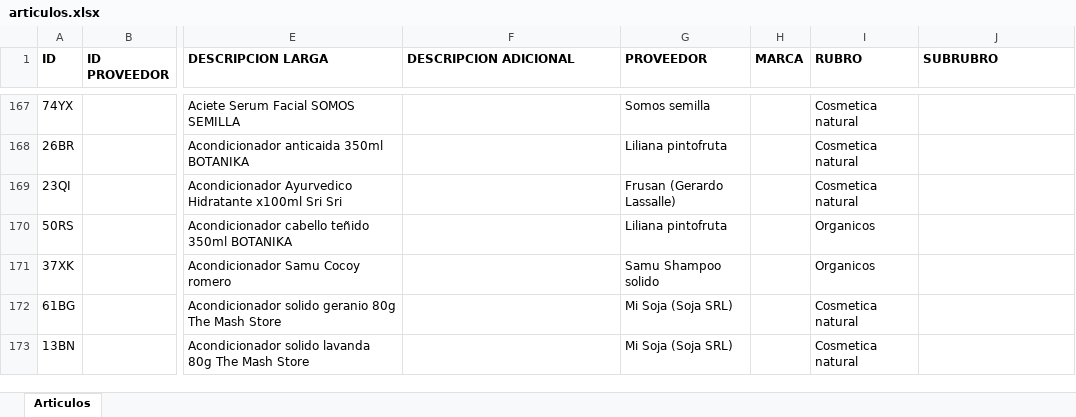
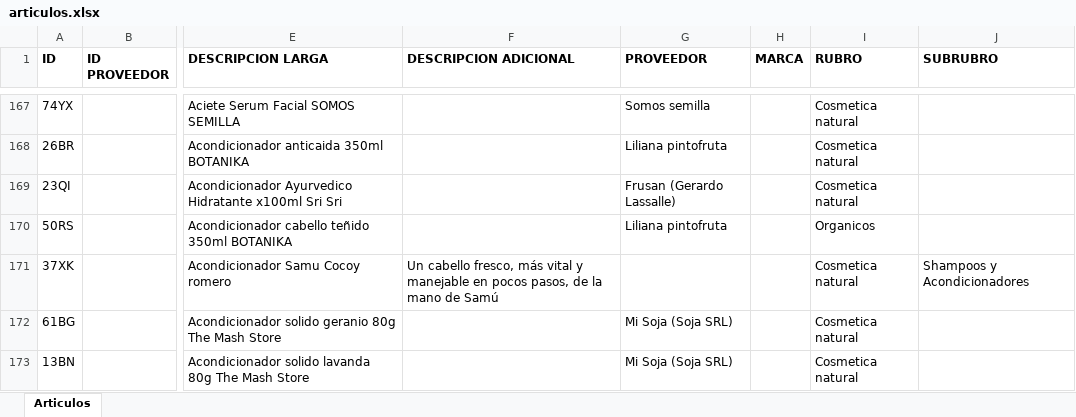
Before and after one commit to ppaipi/plutarco.github.io, an Excel workbook: media/articulos.xlsx, sheet Articulos, drawn as a sheet; only a part is shown, gaps mark what is left out; values as stored, in another font and other column widths than the file's, no borders; the diff covers the shown part only; the diff names each change by its address in the sheet, - before the commit and + after, or states it on an @@ line.

```diff
--- a/media/articulos.xlsx (sheet Articulos)
+++ b/media/articulos.xlsx (sheet Articulos)
-F171 (DESCRIPCION ADICIONAL): (empty)
+F171 (DESCRIPCION ADICIONAL): Un cabello fresco, más vital y manejable en pocos pasos, de la mano de Samú
-G171 (PROVEEDOR): Samu Shampoo solido
+G171 (PROVEEDOR): (empty)
-I171 (RUBRO): Organicos
+I171 (RUBRO): Cosmetica natural
-J171 (SUBRUBRO): (empty)
+J171 (SUBRUBRO): Shampoos y Acondicionadores
```
Also changed, not shown: 74 edited cells elsewhere in this sheet.
